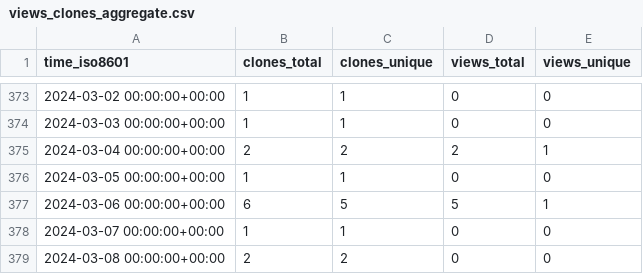
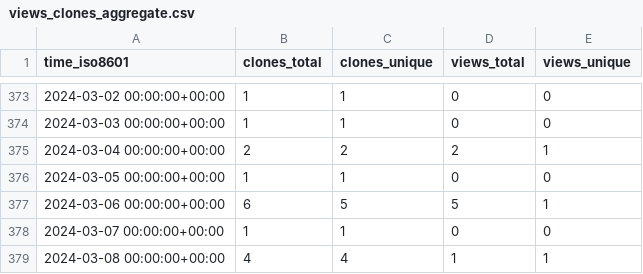
Before and after one commit to plantepidemics/plantepidemics.github.io, a CSV file: plantepidemics/plantepidemics.github.io/ghrs-data/views_clones_aggregate.csv, drawn as a sheet; only a part is shown, gaps mark what is left out.

```diff
--- a/plantepidemics/plantepidemics.github.io/ghrs-data/views_clones_aggregate.csv
+++ b/plantepidemics/plantepidemics.github.io/ghrs-data/views_clones_aggregate.csv
@@ -378,2 +378,2 @@ time_iso8601,clones_total,clones_unique,views_total,views_unique
 2024-03-07 00:00:00+00:00,1,1,0,0
-2024-03-08 00:00:00+00:00,2,2,0,0
+2024-03-08 00:00:00+00:00,4,4,1,1
```
Also changed, not shown: 1 other file.
